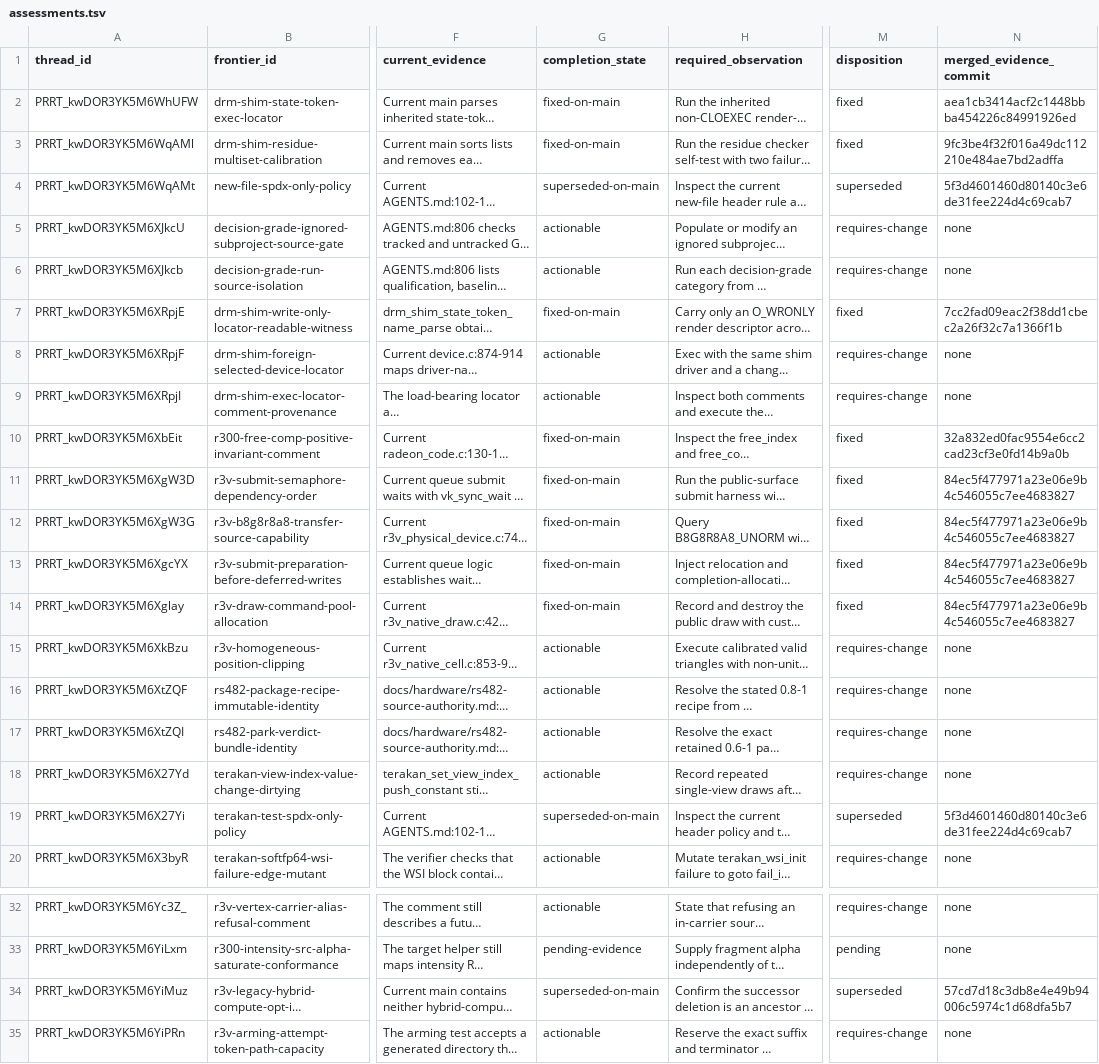
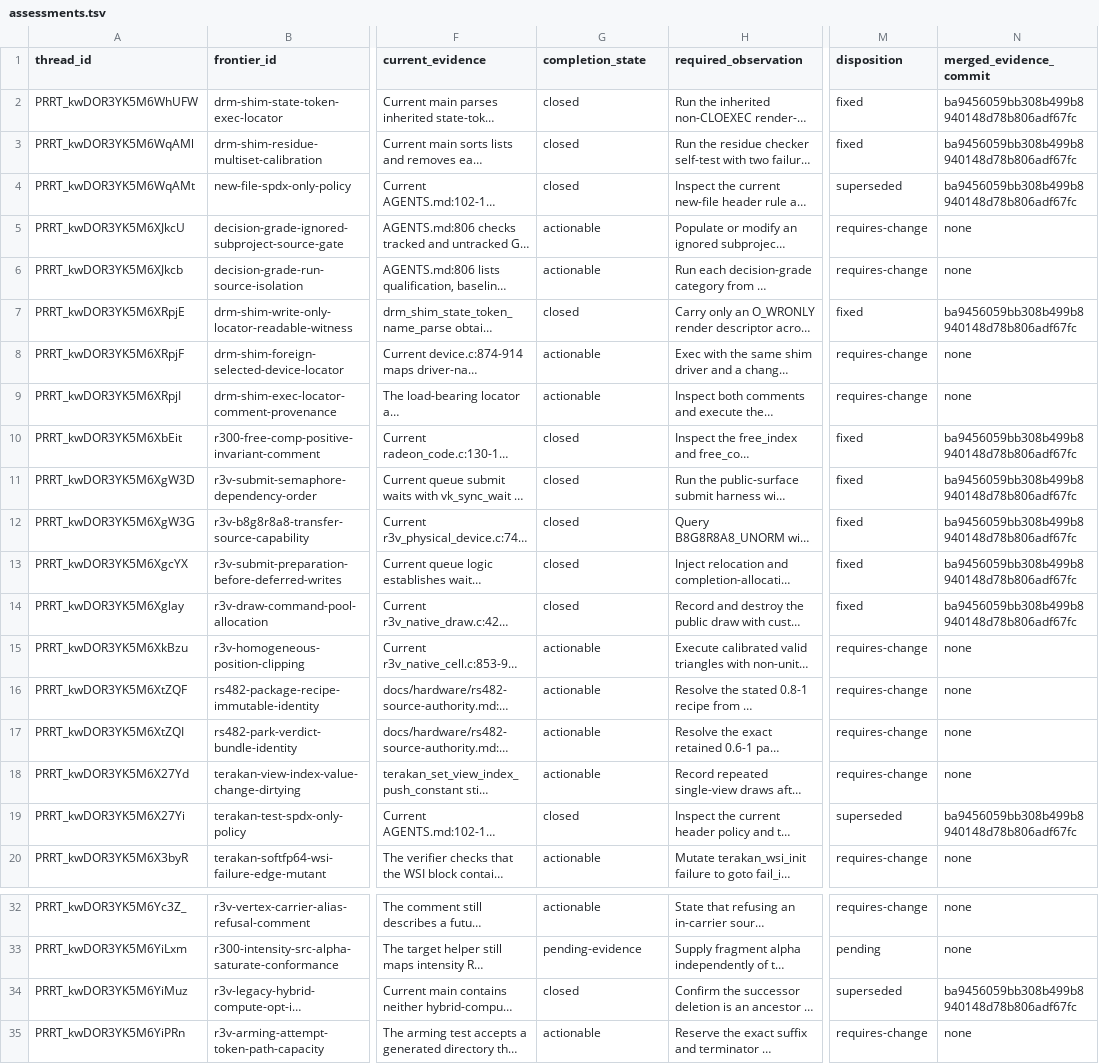
Before and after one commit to Oichkatzelesfrettschen/mesa-26-gororoba, a TSV file: build-infra/docs/review-thread-classifications/merged-thread-frontier-after-WhUFS/assessments.tsv, drawn as a sheet; only a part is shown, gaps mark what is left out; long unchanged cells end in …; the diff covers the shown part only; the diff names each change by its address in the sheet, - before the commit and + after, or states it on an @@ line.

```diff
--- a/build-infra/docs/review-thread-classifications/merged-thread-frontier-after-WhUFS/assessments.tsv
+++ b/build-infra/docs/review-thread-classifications/merged-thread-frontier-after-WhUFS/assessments.tsv
-G2:G3 (completion_state): fixed-on-main
+G2:G3 (completion_state): closed
-N2 (merged_evidence_commit): aea1cb3414acf2c1448bbba454226c84991926ed
+N2 (merged_evidence_commit): ba9456059bb308b499b8940148d78b806adf67fc
-N3 (merged_evidence_commit): 9fc3be4f32f016a49dc112210e484ae7bd2adffa
+N3 (merged_evidence_commit): ba9456059bb308b499b8940148d78b806adf67fc
-G4 (completion_state): superseded-on-main
+G4 (completion_state): closed
-N4 (merged_evidence_commit): 5f3d4601460d80140c3e6de31fee224d4c69cab7
+N4 (merged_evidence_commit): ba9456059bb308b499b8940148d78b806adf67fc
-G7 (completion_state): fixed-on-main
+G7 (completion_state): closed
-N7 (merged_evidence_commit): 7cc2fad09eac2f38dd1cbec2a26f32c7a1366f1b
+N7 (merged_evidence_commit): ba9456059bb308b499b8940148d78b806adf67fc
-G10:G14 (completion_state): fixed-on-main
+G10:G14 (completion_state): closed
-N10 (merged_evidence_commit): 32a832ed0fac9554e6cc2cad23cf3e0fd14b9a0b
+N10 (merged_evidence_commit): ba9456059bb308b499b8940148d78b806adf67fc
-N11:N14 (merged_evidence_commit): 84ec5f477971a23e06e9b4c546055c7ee4683827
+N11:N14 (merged_evidence_commit): ba9456059bb308b499b8940148d78b806adf67fc
-G19 (completion_state): superseded-on-main
+G19 (completion_state): closed
-N19 (merged_evidence_commit): 5f3d4601460d80140c3e6de31fee224d4c69cab7
+N19 (merged_evidence_commit): ba9456059bb308b499b8940148d78b806adf67fc
-G34 (completion_state): superseded-on-main
+G34 (completion_state): closed
-N34 (merged_evidence_commit): 57cd7d18c3db8e4e49b94006c5974c1d68dfa5b7
+N34 (merged_evidence_commit): ba9456059bb308b499b8940148d78b806adf67fc
```
Also changed, not shown: 8 edited cells elsewhere in this file, 4 other files.
